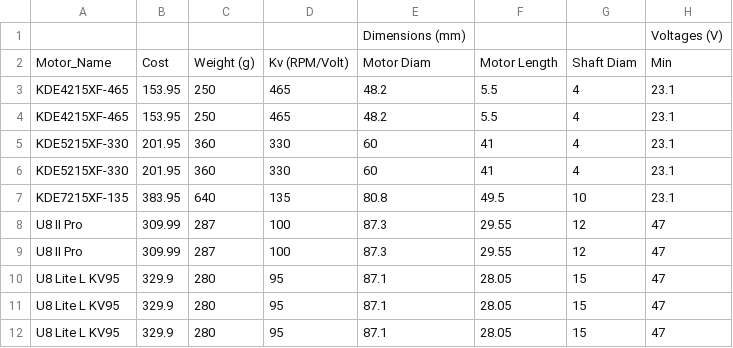
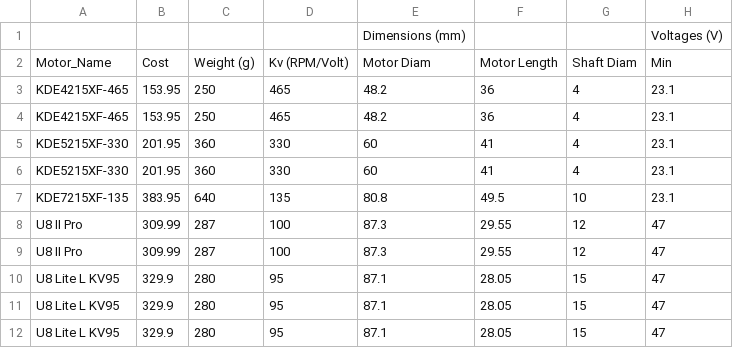
Before and after one commit to roshenarun3/Senior_Design, a CSV file: CSVs/Acceptable_Motors3.csv, drawn as a sheet; only a part is shown; the diff names each change by its address in the sheet, - before the commit and + after, or states it on an @@ line.

```diff
--- a/CSVs/Acceptable_Motors3.csv
+++ b/CSVs/Acceptable_Motors3.csv
-F3:F4: 5.5
+F3:F4: 36
```
Also changed, not shown: 6 other files.
